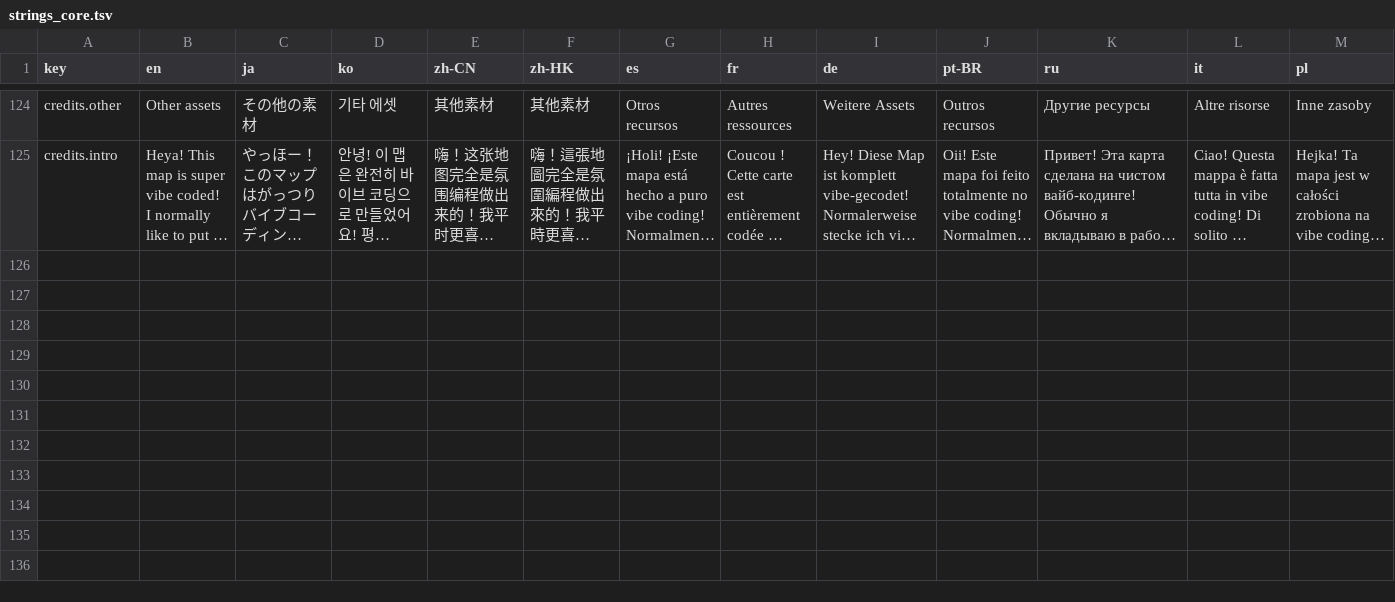
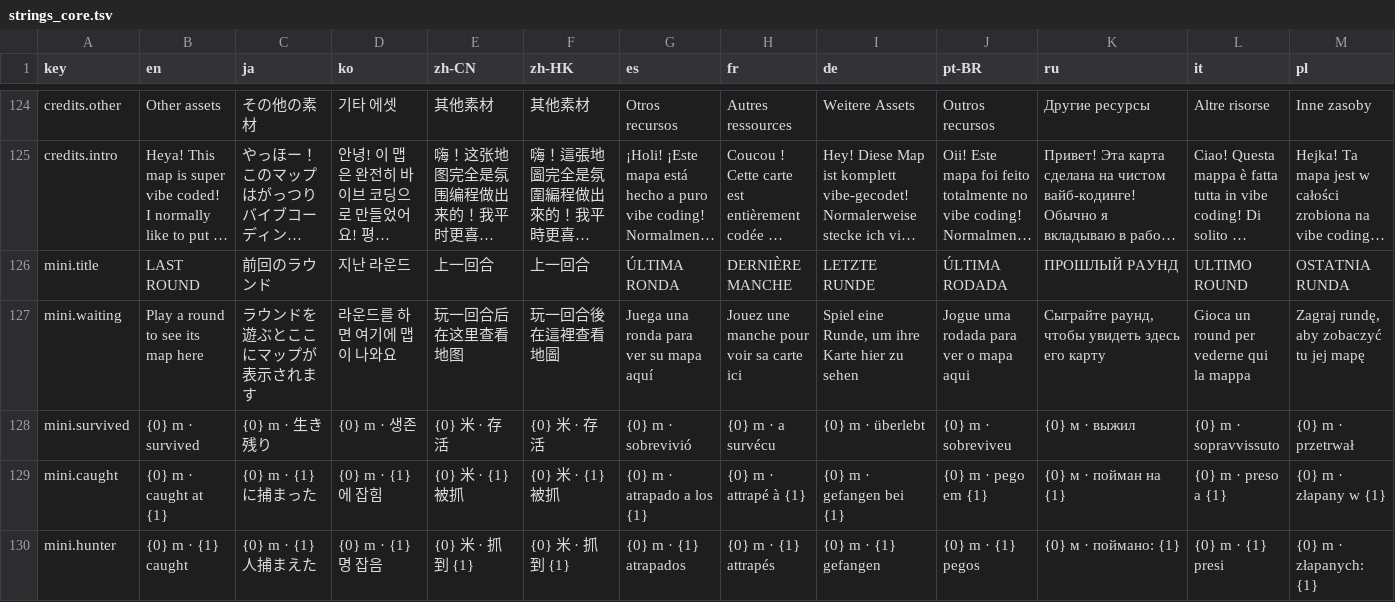
Before and after one commit to CorVous/PropHunting, a TSV file: Assets/Udon/Text/strings_core.tsv, drawn as a sheet; only a part is shown, gaps mark what is left out; long unchanged cells end in …; rows hold the shown columns only; the diff names each change by its address in the sheet, - before the commit and + after, or states it on an @@ line.

```diff
--- a/Assets/Udon/Text/strings_core.tsv
+++ b/Assets/Udon/Text/strings_core.tsv
+row 126: mini.title | LAST ROUND | 前回のラウンド | 지난 라운드 | 上一回合 | 上一回合 | ÚLTIMA RONDA | DERNIÈRE MANCHE | LETZTE RUNDE | ÚLTIMA RODADA | ПРОШЛЫЙ РАУНД | ULTIMO ROUND | OSTATNIA RUNDA
+row 127: mini.waiting | Play a round to see its map here | ラウンドを遊ぶとここにマップが表示されます | 라운드를 하면 여기에 맵이 나와요 | 玩一回合后在这里查看地图 | 玩一回合後在這裡查看地圖 | Juega una ronda para ver su mapa aquí | Jouez une manche pour voir sa carte ici | Spiel eine Runde, um ihre Karte hier zu sehen | Jogue uma rodada para ver o mapa aqui | Сыграйте раунд, чтобы увидеть здесь его карту | Gioca un round per vederne qui la mappa | Zagraj rundę, aby zobaczyć tu jej mapę
+row 128: mini.survived | {0} m · survived | {0} m · 生き残り | {0} m · 생존 | {0} 米 · 存活 | {0} 米 · 存活 | {0} m · sobrevivió | {0} m · a survécu | {0} m · überlebt | {0} m · sobreviveu | {0} м · выжил | {0} m · sopravvissuto | {0} m · przetrwał
+row 129: mini.caught | {0} m · caught at {1} | {0} m · {1} に捕まった | {0} m · {1}에 잡힘 | {0} 米 · {1} 被抓 | {0} 米 · {1} 被抓 | {0} m · atrapado a los {1} | {0} m · attrapé à {1} | {0} m · gefangen bei {1} | {0} m · pego em {1} | {0} м · пойман на {1} | {0} m · preso a {1} | {0} m · złapany w {1}
+row 130: mini.hunter | {0} m · {1} caught | {0} m · {1} 人捕まえた | {0} m · {1}명 잡음 | {0} 米 · 抓到 {1} | {0} 米 · 抓到 {1} | {0} m · {1} atrapados | {0} m · {1} attrapés | {0} m · {1} gefangen | {0} m · {1} pegos | {0} м · поймано: {1} | {0} m · {1} presi | {0} m · złapanych: {1}
```
Also changed, not shown: 3 other files.
